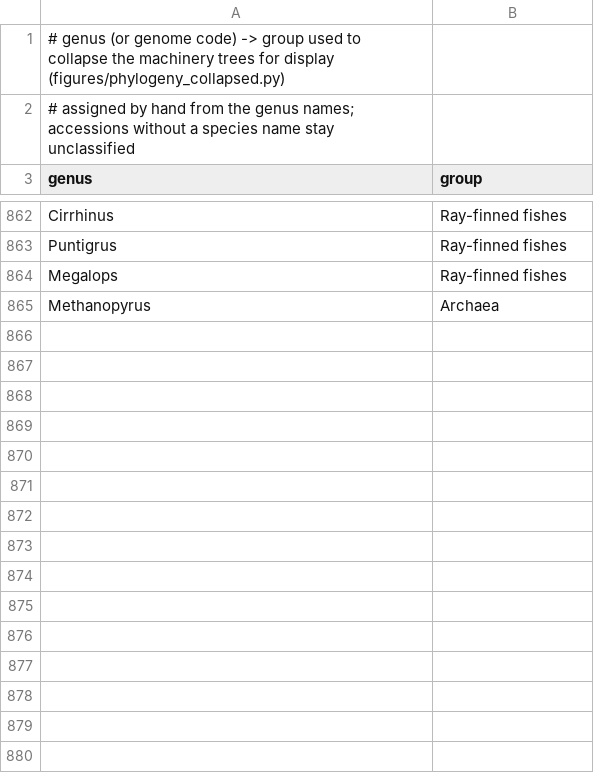
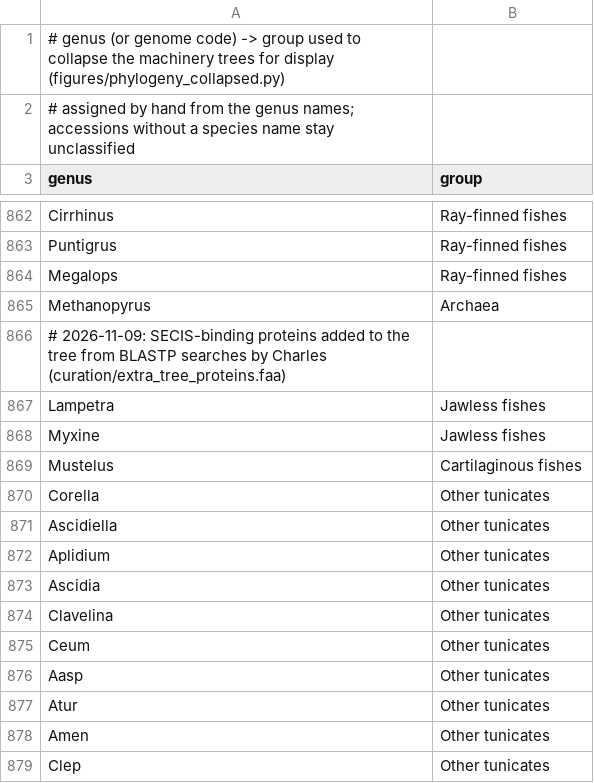
Before and after one commit to oist/LuscombeU_Oikopleura_Selenoproteins, a TSV file: config/taxon_groups.tsv, drawn as a sheet; only a part is shown, gaps mark what is left out.

```diff
--- a/config/taxon_groups.tsv
+++ b/config/taxon_groups.tsv
@@ -865 +865,15 @@ Megalops	Ray-finned fishes
 Methanopyrus	Archaea
+# 2026-11-09: SECIS-binding proteins added to the tree from BLASTP searches by Charles (curation/extra_tree_proteins.faa)
+Lampetra	Jawless fishes
+Myxine	Jawless fishes
+Mustelus	Cartilaginous fishes
+Corella	Other tunicates
+Ascidiella	Other tunicates
+Aplidium	Other tunicates
+Ascidia	Other tunicates
+Clavelina	Other tunicates
+Ceum	Other tunicates
+Aasp	Other tunicates
+Atur	Other tunicates
+Amen	Other tunicates
+Clep	Other tunicates
```
Also changed, not shown: 7 other files.
